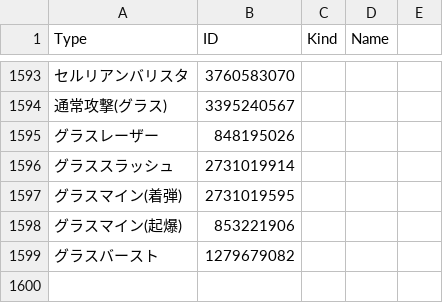
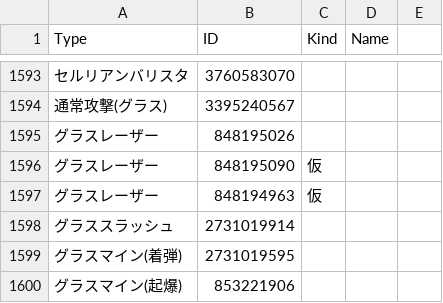
Before and after one commit to Root-Vul/CSV, a CSV file: skills.csv, drawn as a sheet; only a part is shown, gaps mark what is left out; the shorter side is filled out with more unchanged rows; the diff names each change by its address in the sheet, - before the commit and + after, or states it on an @@ line.

Commit message:
Update skills.csv

```diff
--- a/skills.csv
+++ b/skills.csv
+row 1596: グラスレーザー | 848195090 | 仮
+row 1597: グラスレーザー | 848194963 | 仮
```
